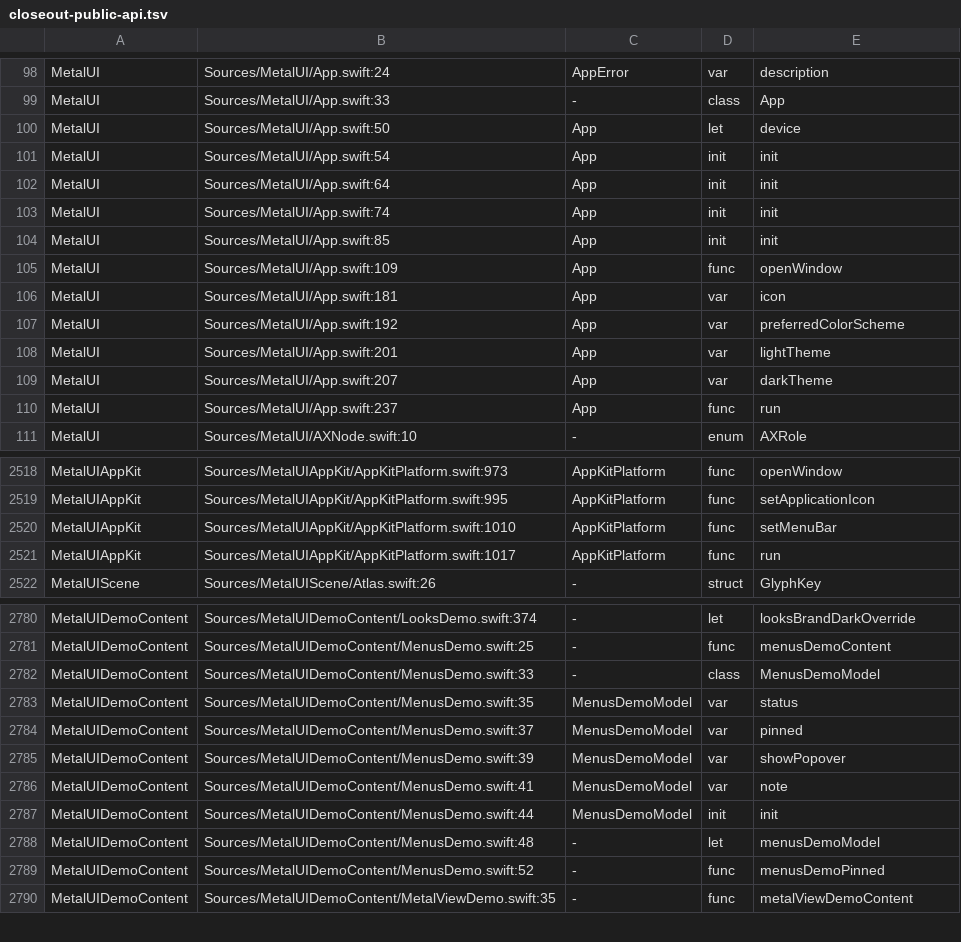
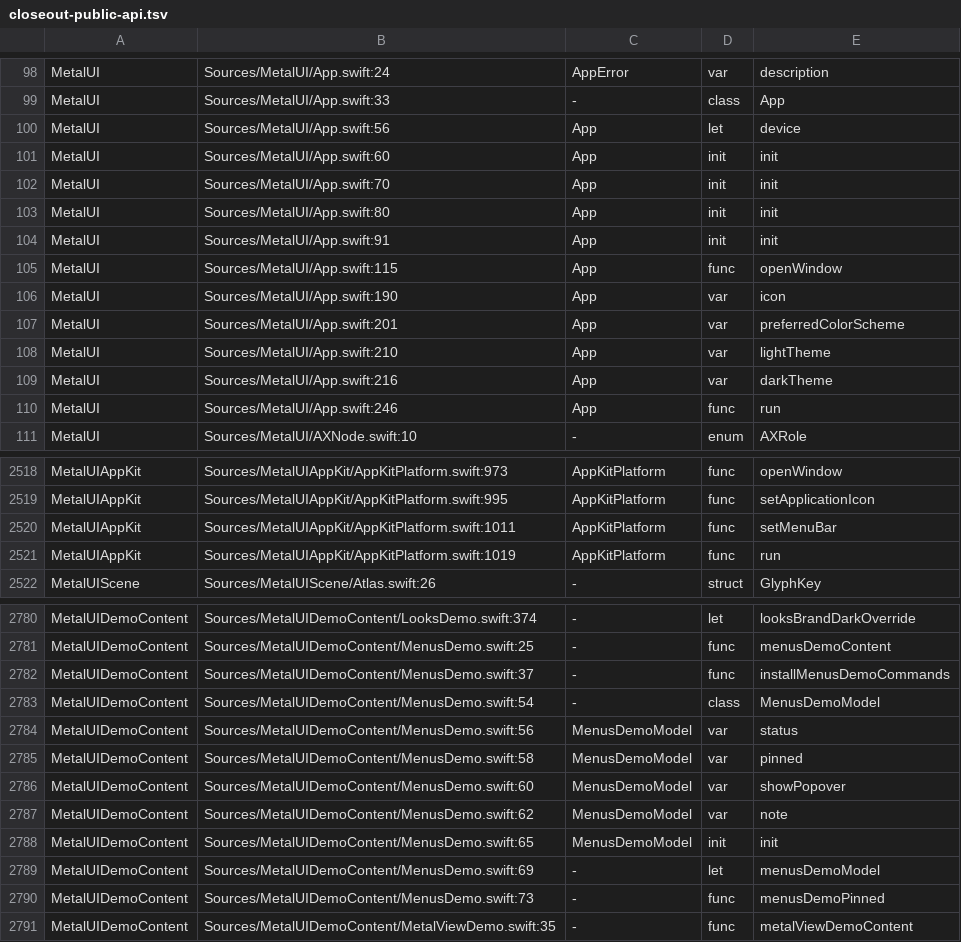
Before and after one commit to mburger89/MetalUI, a TSV file: docs/probes/closeout-public-api.tsv, drawn as a sheet; only a part is shown, gaps mark what is left out; the diff covers the shown part only.

```diff
--- a/docs/probes/closeout-public-api.tsv
+++ b/docs/probes/closeout-public-api.tsv
@@ -99,13 +99,13 @@ MetalUI	Sources/MetalUI/App.swift:24	AppError	var	description
 MetalUI	Sources/MetalUI/App.swift:33	-	class	App
-MetalUI	Sources/MetalUI/App.swift:50	App	let	device
-MetalUI	Sources/MetalUI/App.swift:54	App	init	init
-MetalUI	Sources/MetalUI/App.swift:64	App	init	init
-MetalUI	Sources/MetalUI/App.swift:74	App	init	init
-MetalUI	Sources/MetalUI/App.swift:85	App	init	init
-MetalUI	Sources/MetalUI/App.swift:109	App	func	openWindow
-MetalUI	Sources/MetalUI/App.swift:181	App	var	icon
-MetalUI	Sources/MetalUI/App.swift:192	App	var	preferredColorScheme
-MetalUI	Sources/MetalUI/App.swift:201	App	var	lightTheme
-MetalUI	Sources/MetalUI/App.swift:207	App	var	darkTheme
-MetalUI	Sources/MetalUI/App.swift:237	App	func	run
+MetalUI	Sources/MetalUI/App.swift:56	App	let	device
+MetalUI	Sources/MetalUI/App.swift:60	App	init	init
+MetalUI	Sources/MetalUI/App.swift:70	App	init	init
+MetalUI	Sources/MetalUI/App.swift:80	App	init	init
+MetalUI	Sources/MetalUI/App.swift:91	App	init	init
+MetalUI	Sources/MetalUI/App.swift:115	App	func	openWindow
+MetalUI	Sources/MetalUI/App.swift:190	App	var	icon
+MetalUI	Sources/MetalUI/App.swift:201	App	var	preferredColorScheme
+MetalUI	Sources/MetalUI/App.swift:210	App	var	lightTheme
+MetalUI	Sources/MetalUI/App.swift:216	App	var	darkTheme
+MetalUI	Sources/MetalUI/App.swift:246	App	func	run
 MetalUI	Sources/MetalUI/AXNode.swift:10	-	enum	AXRole
@@ -2519,4 +2519,4 @@ MetalUIAppKit	Sources/MetalUIAppKit/AppKitPlatform.swift:973	AppKitPlatform	func
 MetalUIAppKit	Sources/MetalUIAppKit/AppKitPlatform.swift:995	AppKitPlatform	func	setApplicationIcon
-MetalUIAppKit	Sources/MetalUIAppKit/AppKitPlatform.swift:1010	AppKitPlatform	func	setMenuBar
-MetalUIAppKit	Sources/MetalUIAppKit/AppKitPlatform.swift:1017	AppKitPlatform	func	run
+MetalUIAppKit	Sources/MetalUIAppKit/AppKitPlatform.swift:1011	AppKitPlatform	func	setMenuBar
+MetalUIAppKit	Sources/MetalUIAppKit/AppKitPlatform.swift:1019	AppKitPlatform	func	run
 MetalUIScene	Sources/MetalUIScene/Atlas.swift:26	-	struct	GlyphKey
@@ -2781,10 +2781,11 @@ MetalUIDemoContent	Sources/MetalUIDemoContent/LooksDemo.swift:374	-	let	looksBra
 MetalUIDemoContent	Sources/MetalUIDemoContent/MenusDemo.swift:25	-	func	menusDemoContent
-MetalUIDemoContent	Sources/MetalUIDemoContent/MenusDemo.swift:33	-	class	MenusDemoModel
-MetalUIDemoContent	Sources/MetalUIDemoContent/MenusDemo.swift:35	MenusDemoModel	var	status
-MetalUIDemoContent	Sources/MetalUIDemoContent/MenusDemo.swift:37	MenusDemoModel	var	pinned
-MetalUIDemoContent	Sources/MetalUIDemoContent/MenusDemo.swift:39	MenusDemoModel	var	showPopover
-MetalUIDemoContent	Sources/MetalUIDemoContent/MenusDemo.swift:41	MenusDemoModel	var	note
-MetalUIDemoContent	Sources/MetalUIDemoContent/MenusDemo.swift:44	MenusDemoModel	init	init
-MetalUIDemoContent	Sources/MetalUIDemoContent/MenusDemo.swift:48	-	let	menusDemoModel
-MetalUIDemoContent	Sources/MetalUIDemoContent/MenusDemo.swift:52	-	func	menusDemoPinned
+MetalUIDemoContent	Sources/MetalUIDemoContent/MenusDemo.swift:37	-	func	installMenusDemoCommands
+MetalUIDemoContent	Sources/MetalUIDemoContent/MenusDemo.swift:54	-	class	MenusDemoModel
+MetalUIDemoContent	Sources/MetalUIDemoContent/MenusDemo.swift:56	MenusDemoModel	var	status
+MetalUIDemoContent	Sources/MetalUIDemoContent/MenusDemo.swift:58	MenusDemoModel	var	pinned
+MetalUIDemoContent	Sources/MetalUIDemoContent/MenusDemo.swift:60	MenusDemoModel	var	showPopover
+MetalUIDemoContent	Sources/MetalUIDemoContent/MenusDemo.swift:62	MenusDemoModel	var	note
+MetalUIDemoContent	Sources/MetalUIDemoContent/MenusDemo.swift:65	MenusDemoModel	init	init
+MetalUIDemoContent	Sources/MetalUIDemoContent/MenusDemo.swift:69	-	let	menusDemoModel
+MetalUIDemoContent	Sources/MetalUIDemoContent/MenusDemo.swift:73	-	func	menusDemoPinned
 MetalUIDemoContent	Sources/MetalUIDemoContent/MetalViewDemo.swift:35	-	func	metalViewDemoContent
```
Also changed, not shown: 2 added rows, 2 removed rows and 38 edited cells elsewhere in this file, 24 other files.
